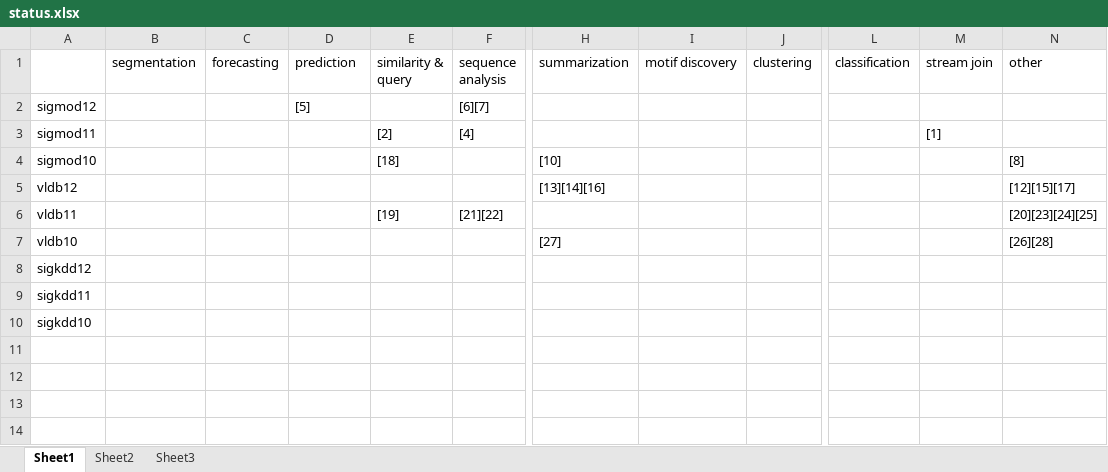
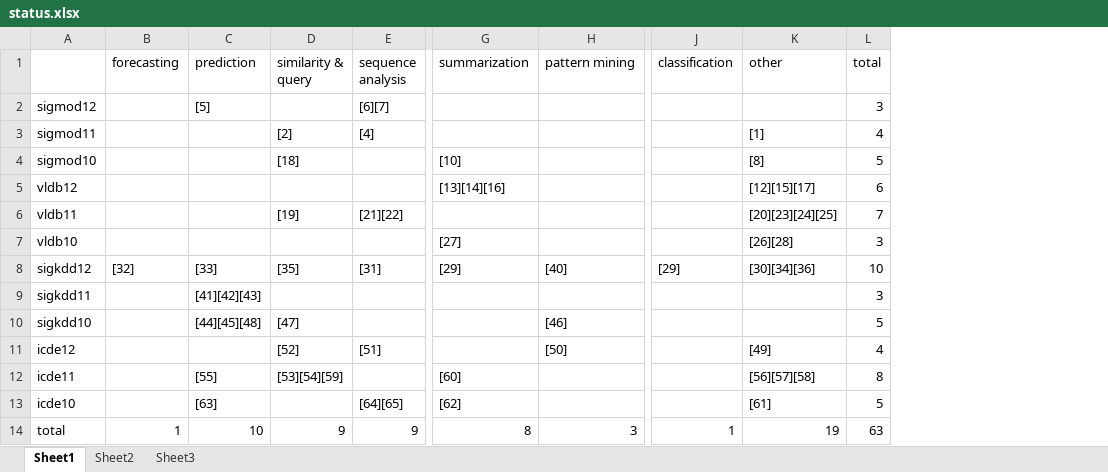
Before and after one commit to zixiaojindao/time-series-survey, an Excel workbook: paper statistics/status.xlsx, sheet Sheet1, drawn as a sheet; only a part is shown, gaps mark what is left out; values as stored, in another font and other column widths than the file's, no borders; charts and pictures not drawn; removed rows and columns are numbered as before the commit, all else as after; rows hold the shown columns only; the diff names each change by its address in the sheet, - before the commit and + after, or states it on an @@ line.

Commit message:
update

```diff
--- a/paper statistics/status.xlsx (sheet Sheet1)
+++ b/paper statistics/status.xlsx (sheet Sheet1)
-column B (segmentation), empty
-column I (motif discovery), empty
-column J (clustering), empty
+column H (pattern mining), rows 8-10: [40] |  | [46]
-column M (stream join), row 3: [1]
+column L (total), rows 2-10: 3 | 4 | 5 | 6 | 7 | 3 | 10 | 3 | 5
-K3 (other): (empty)
+K3 (other): [1]
-B8 (forecasting): (empty)
+B8 (forecasting): [32]
-C8 (prediction): (empty)
+C8 (prediction): [33]
-D8 (similarity & query): (empty)
+D8 (similarity & query): [35]
-E8 (sequence analysis): (empty)
+E8 (sequence analysis): [31]
-G8 (summarization): (empty)
+G8 (summarization): [29]
-J8 (classification): (empty)
+J8 (classification): [29]
-K8 (other): (empty)
+K8 (other): [30][34][36]
-C9 (prediction): (empty)
+C9 (prediction): [41][42][43]
-C10 (prediction): (empty)
+C10 (prediction): [44][45][48]
-D10 (similarity & query): (empty)
+D10 (similarity & query): [47]
+row 11: icde12 |  |  | [52] | [51] |  | [50] |  | [49] | 4
+row 12: icde11 |  | [55] | [53][54][59] |  | [60] |  |  | [56][57][58] | 8
+row 13: icde10 |  | [63] |  | [64][65] | [62] |  |  | [61] | 5
+row 14: total | 1 | 10 | 9 | 9 | 8 | 3 | 1 | 19 | 63
```
Also changed, not shown: charts or pictures.
